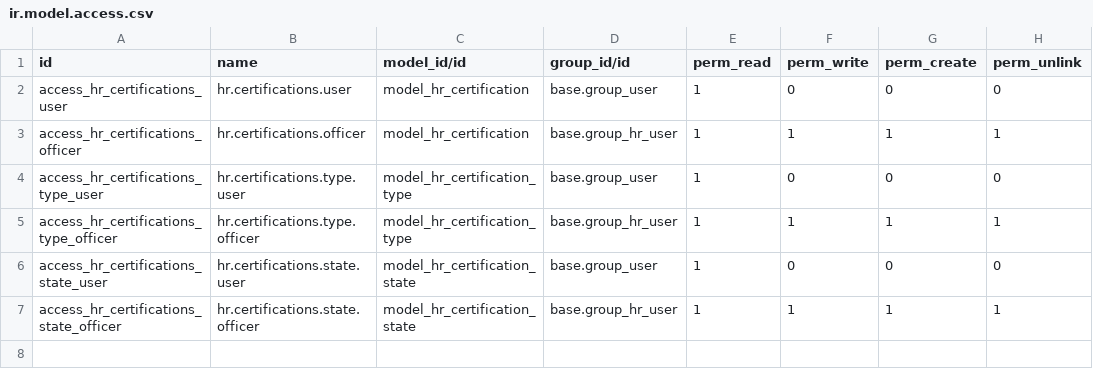
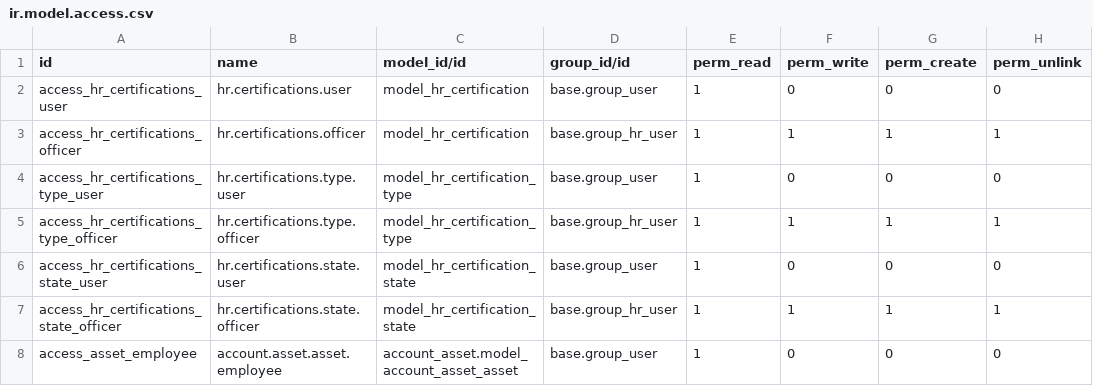
Before and after one commit to vertelab/odoo-hr, a CSV file: hr_certifications/security/ir.model.access.csv, drawn as a sheet; the diff names each change by its address in the sheet, - before the commit and + after, or states it on an @@ line.

Commit message:
hr_certifications: personal lsiting of cert, better rules

```diff
--- a/hr_certifications/security/ir.model.access.csv
+++ b/hr_certifications/security/ir.model.access.csv
+row 8: access_asset_employee | account.asset.asset.employee | account_asset.model_account_asset_asset | base.group_user | 1 | 0 | 0 | 0
```
Also changed, not shown: 5 other files.
